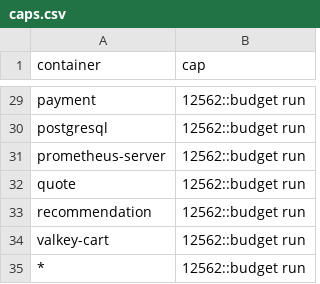
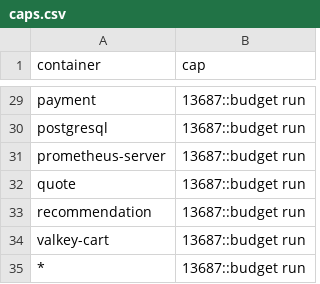
Before and after one commit to log-10x/config, a CSV file: log10x/policy/caps.csv, drawn as a sheet; only a part is shown, gaps mark what is left out; the diff covers the shown part only; the diff names each change by its address in the sheet, - before the commit and + after, or states it on an @@ line.

```diff
--- a/log10x/policy/caps.csv
+++ b/log10x/policy/caps.csv
-B29:B35 (cap): 12562::budget run
+B29:B35 (cap): 13687::budget run
```
Also changed, not shown: 27 edited cells elsewhere in this file, log10x/policy/totals.csv, 2 other files.
